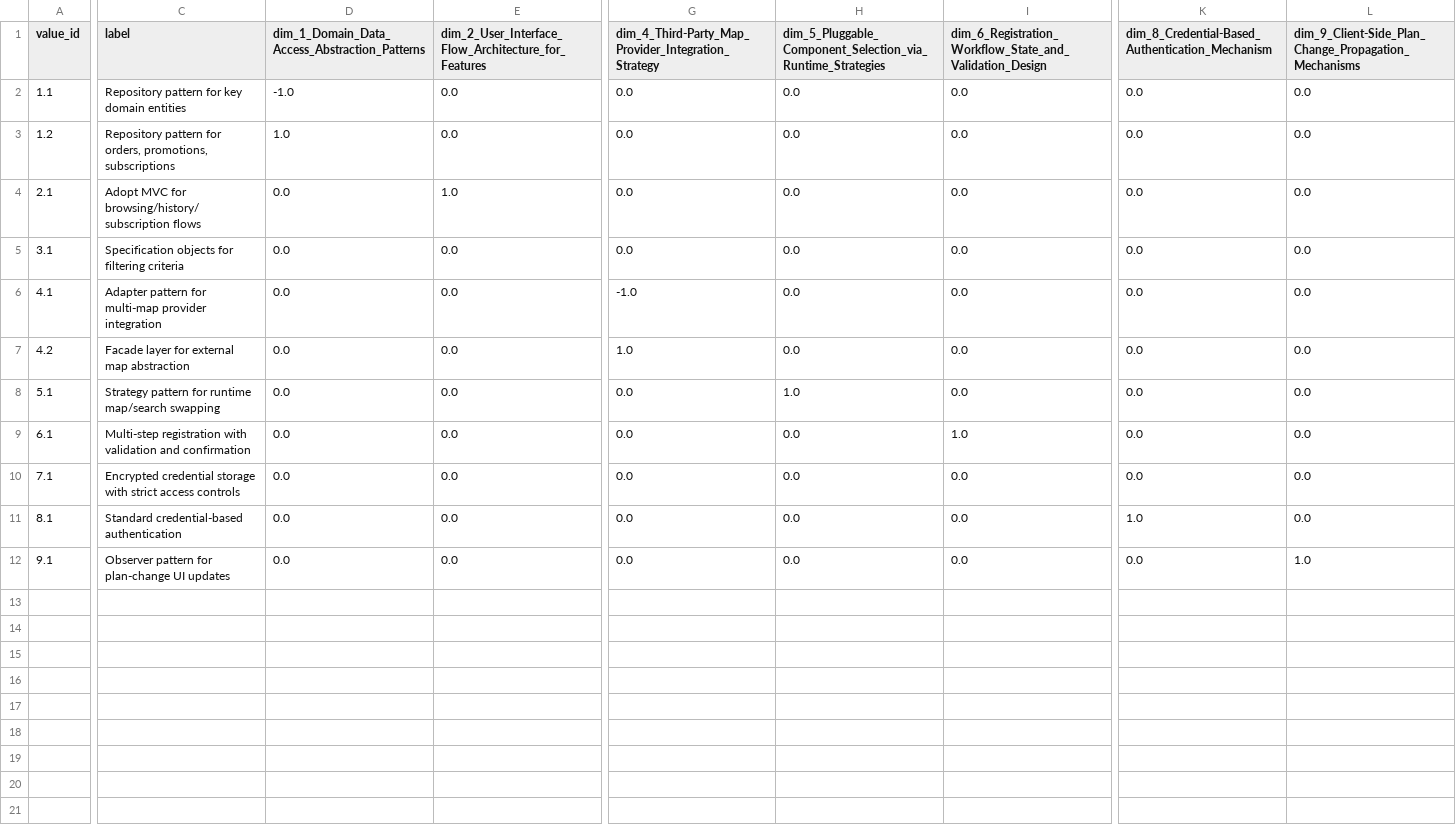
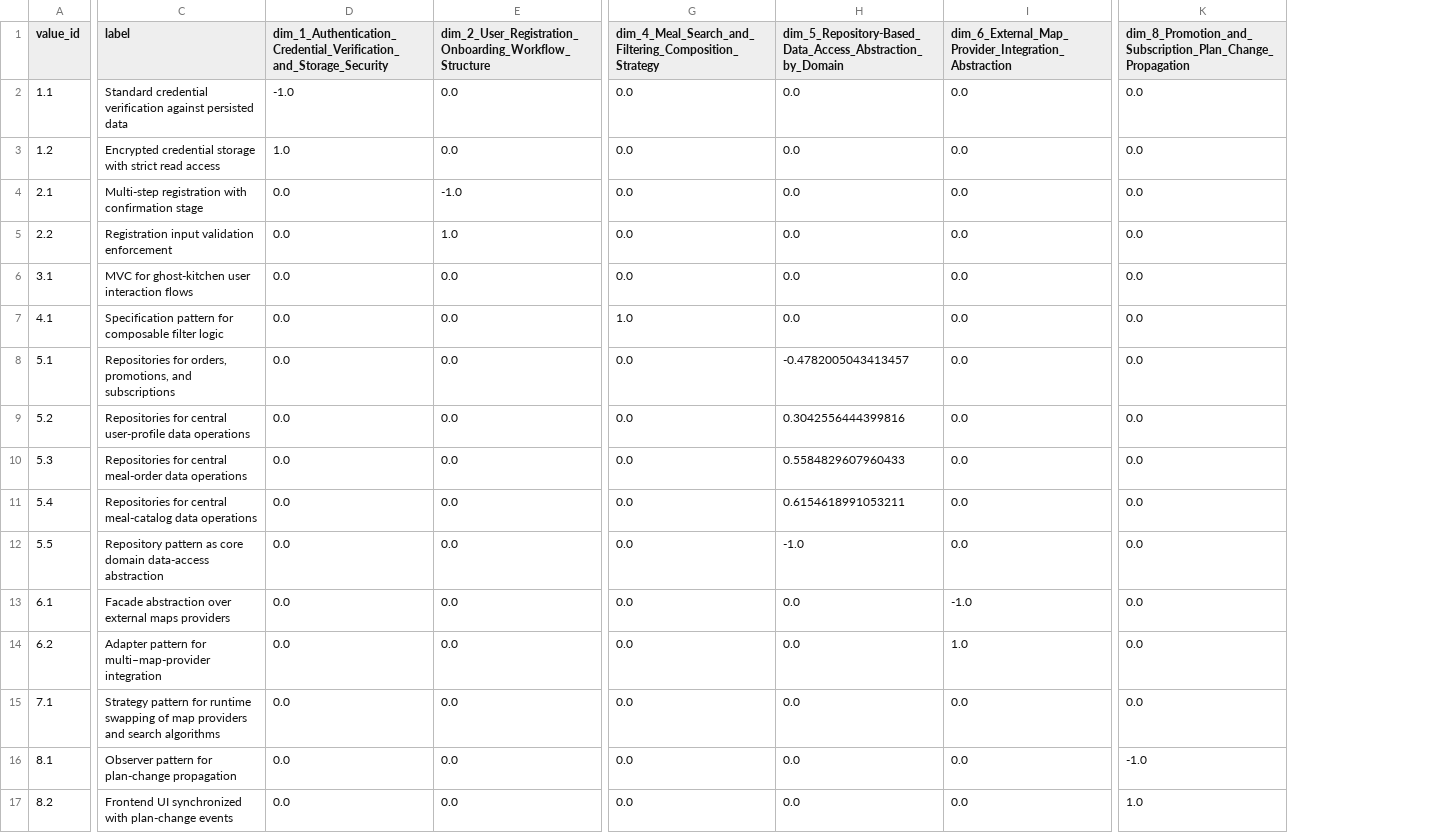
Before and after one commit to andresdp/delve, a CSV file: examples/pharmacy-food/taxonomy_vectors_pharmacy-food_consolidate_3.csv, drawn as a sheet; only a part is shown, gaps mark what is left out; removed rows and columns are numbered as before the commit, all else as after; rows hold the shown columns only; the diff covers the shown part only; the diff names each change by its address in the sheet, - before the commit and + after, or states it on an @@ line.

Commit message:
examples

```diff
--- a/examples/pharmacy-food/taxonomy_vectors_pharmacy-food_consolidate_3.csv
+++ b/examples/pharmacy-food/taxonomy_vectors_pharmacy-food_consolidate_3.csv
-column L, rows 1-6: dim_9_Client-Side_Plan_Change_Propagation_Mechanisms | 0.0 | 0.0 | 0.0 | 0.0 | 0.0; rows 8-12: 0.0 | 0.0 | 0.0 | 0.0 | 1.0
-D1: dim_1_Domain_Data_Access_Abstraction_Patterns
+D1: dim_1_Authentication_Credential_Verification_and_Storage_Security
-E1: dim_2_User_Interface_Flow_Architecture_for_Features
+E1: dim_2_User_Registration_Onboarding_Workflow_Structure
-G1: dim_4_Third-Party_Map_Provider_Integration_Strategy
+G1: dim_4_Meal_Search_and_Filtering_Composition_Strategy
-H1: dim_5_Pluggable_Component_Selection_via_Runtime_Strategies
+H1: dim_5_Repository-Based_Data_Access_Abstraction_by_Domain
-I1: dim_6_Registration_Workflow_State_and_Validation_Design
+I1: dim_6_External_Map_Provider_Integration_Abstraction
-K1: dim_8_Credential-Based_Authentication_Mechanism
+K1: dim_8_Promotion_and_Subscription_Plan_Change_Propagation
-C2 (label): Repository pattern for key domain entities
+C2 (label): Standard credential verification against persisted data
-C3 (label): Repository pattern for orders, promotions, subscriptions
+C3 (label): Encrypted credential storage with strict read access
-C4 (label): Adopt MVC for browsing/history/subscription flows
+C4 (label): Multi-step registration with confirmation stage
-E4: 1.0
+E4: -1.0
+row 5: 2.2 | Registration input validation enforcement | 0.0 | 1.0 | 0.0 | 0.0 | 0.0 | 0.0
-C6 (label): Specification objects for filtering criteria
+C6 (label): MVC for ghost-kitchen user interaction flows
-C7 (label): Adapter pattern for multi-map provider integration
+C7 (label): Specification pattern for composable filter logic
-G7: -1.0
+G7: 1.0
-row 7: 4.2 | Facade layer for external map abstraction | 0.0 | 0.0 | 1.0 | 0.0 | 0.0 | 0.0 | 0.0
-C8 (label): Strategy pattern for runtime map/search swapping
+C8 (label): Repositories for orders, promotions, and subscriptions
-H8: 1.0
+H8: -0.4782005043413457
+row 9: 5.2 | Repositories for central user-profile data operations | 0.0 | 0.0 | 0.0 | 0.3042556444399816 | 0.0 | 0.0
+row 10: 5.3 | Repositories for central meal-order data operations | 0.0 | 0.0 | 0.0 | 0.5584829607960433 | 0.0 | 0.0
+row 11: 5.4 | Repositories for central meal-catalog data operations | 0.0 | 0.0 | 0.0 | 0.6154618991053211 | 0.0 | 0.0
+row 12: 5.5 | Repository pattern as core domain data-access abstraction | 0.0 | 0.0 | 0.0 | -1.0 | 0.0 | 0.0
-C13 (label): Multi-step registration with validation and confirmation
+C13 (label): Facade abstraction over external maps providers
-I13: 1.0
+I13: -1.0
+row 14: 6.2 | Adapter pattern for multi–map-provider integration | 0.0 | 0.0 | 0.0 | 0.0 | 1.0 | 0.0
-C15 (label): Encrypted credential storage with strict access controls
+C15 (label): Strategy pattern for runtime swapping of map providers and search algorithms
-C16 (label): Standard credential-based authentication
+C16 (label): Observer pattern for plan-change propagation
-K16: 1.0
+K16: -1.0
-A17 (value_id): 9.1
+A17 (value_id): 8.2
-C17 (label): Observer pattern for plan-change UI updates
+C17 (label): Frontend UI synchronized with plan-change events
-K17: 0.0
+K17: 1.0
```
Also changed, not shown: 3 edited cells elsewhere in this file, examples/pharmacy-food/taxonomy_vectors_pharmacy-food_generate_1.csv, examples/pharmacy-food/taxonomy_vectors_pharmacy-food_review_2.csv, 16 other files.
